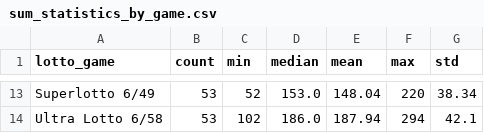
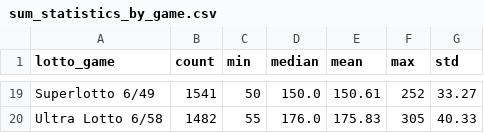
Before and after one commit to jonas230ph/Loteryanalysis, a CSV file: my_scraper/analysis_outputs/sum_statistics_by_game.csv, drawn as a sheet; only a part is shown, gaps mark what is left out; addresses are those after the commit; the diff covers the shown part only; the diff names each change by its address in the sheet, - before the commit and + after, or states it on an @@ line.

```diff
--- a/my_scraper/analysis_outputs/sum_statistics_by_game.csv
+++ b/my_scraper/analysis_outputs/sum_statistics_by_game.csv
-B19 (count): 53
+B19 (count): 1541
-C19 (min): 52
+C19 (min): 50
-D19 (median): 153.0
+D19 (median): 150.0
-E19 (mean): 148.04
+E19 (mean): 150.61
-F19 (max): 220
+F19 (max): 252
-G19 (std): 38.34
+G19 (std): 33.27
-B20 (count): 53
+B20 (count): 1482
-C20 (min): 102
+C20 (min): 55
-D20 (median): 186.0
+D20 (median): 176.0
-E20 (mean): 187.94
+E20 (mean): 175.83
-F20 (max): 294
+F20 (max): 305
-G20 (std): 42.1
+G20 (std): 40.33
```
Also changed, not shown: 6 added rows and 63 edited cells elsewhere in this file, my_scraper/analysis_outputs/number_frequency_by_game.csv, my_scraper/analysis_outputs/odd_even_patterns_by_game.csv, 13 other files.
